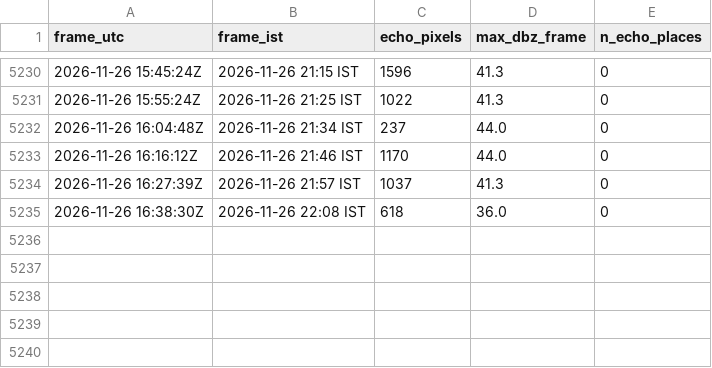
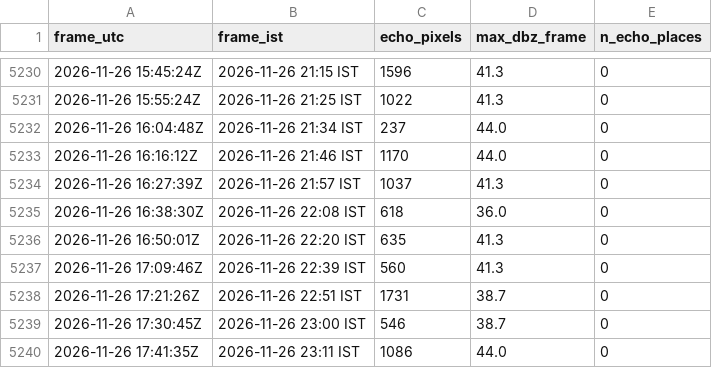
Before and after one commit to GThinesh/northern-radar, a CSV file: data/frames.csv, drawn as a sheet; only a part is shown, gaps mark what is left out.

```diff
--- a/data/frames.csv
+++ b/data/frames.csv
@@ -5235 +5235,6 @@ frame_utc,frame_ist,echo_pixels,max_dbz_frame,n_echo_places
 2026-11-26 16:38:30Z,2026-11-26 22:08 IST,618,36.0,0
+2026-11-26 16:50:01Z,2026-11-26 22:20 IST,635,41.3,0
+2026-11-26 17:09:46Z,2026-11-26 22:39 IST,560,41.3,0
+2026-11-26 17:21:26Z,2026-11-26 22:51 IST,1731,38.7,0
+2026-11-26 17:30:45Z,2026-11-26 23:00 IST,546,38.7,0
+2026-11-26 17:41:35Z,2026-11-26 23:11 IST,1086,44.0,0
```
Also changed, not shown: data/latest.csv, 9 other files.
